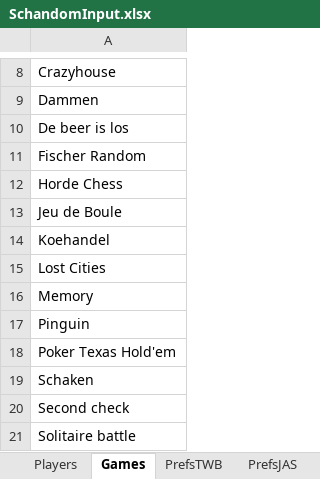
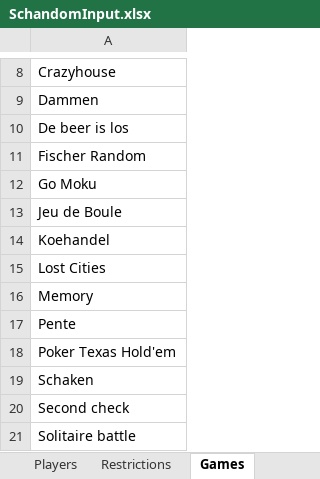
Before and after one commit to Twaburov/NK-Schandom, an Excel workbook: SchandomInput.xlsx, sheet Games, drawn as a sheet; only a part is shown, gaps mark what is left out; values as stored, in another font and other column widths than the file's, no borders; the diff names each change by its address in the sheet, - before the commit and + after, or states it on an @@ line.

```diff
--- a/SchandomInput.xlsx (sheet Games)
+++ b/SchandomInput.xlsx (sheet Games)
+sheet tab: Restrictions
-A12: Horde Chess
+A12: Go Moku
-A17: Pinguin
+A17: Pente
```
Also changed, not shown: sheet PrefsROS, sheet PrefsMIS, sheet PrefsJAS, sheet PrefsWOS, sheet PrefsBRB, sheet PrefsLOK, 1 more sheet, SchandomOutput.xlsx, 4 other files.
